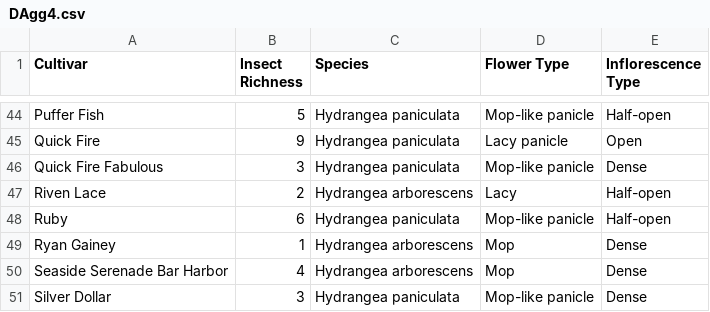
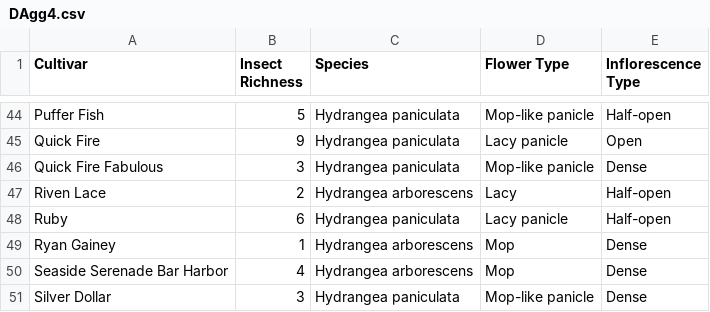
Before and after one commit to Eli42B/hydrangea_research_uwarb, a CSV file: input/DAgg4.csv, drawn as a sheet; only a part is shown, gaps mark what is left out.

```diff
--- a/input/DAgg4.csv
+++ b/input/DAgg4.csv
@@ -47,3 +47,3 @@ Quick Fire Fabulous,3,Hydrangea paniculata,Mop-like panicle,Dense
 Riven Lace,2,Hydrangea arborescens,Lacy,Half-open
-Ruby,6,Hydrangea paniculata,Mop-like panicle,Half-open
+Ruby,6,Hydrangea paniculata,Lacy panicle,Half-open
 Ryan Gainey,1,Hydrangea arborescens,Mop,Dense
```
Also changed, not shown: input/DAgg3.csv, input/dmergeFINAL.csv, 28 other files.
